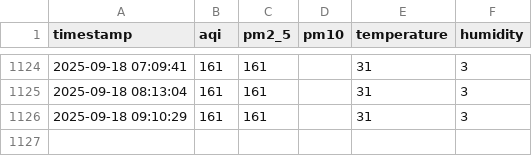
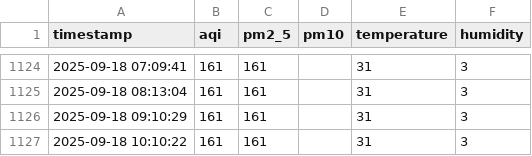
Before and after one commit to ShanzayKn/AQI, a CSV file: data/karachi_aqi_log.csv, drawn as a sheet; only a part is shown, gaps mark what is left out; the diff names each change by its address in the sheet, - before the commit and + after, or states it on an @@ line.

```diff
--- a/data/karachi_aqi_log.csv
+++ b/data/karachi_aqi_log.csv
+row 1127: 2025-09-18 10:10:22 | 161 | 161 |  | 31 | 3
```
